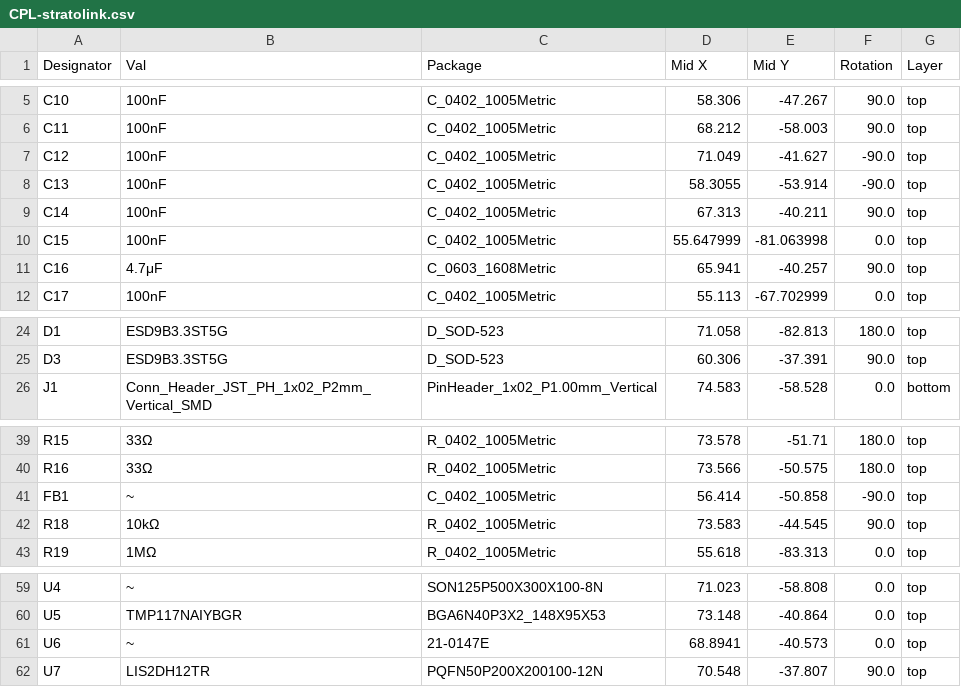
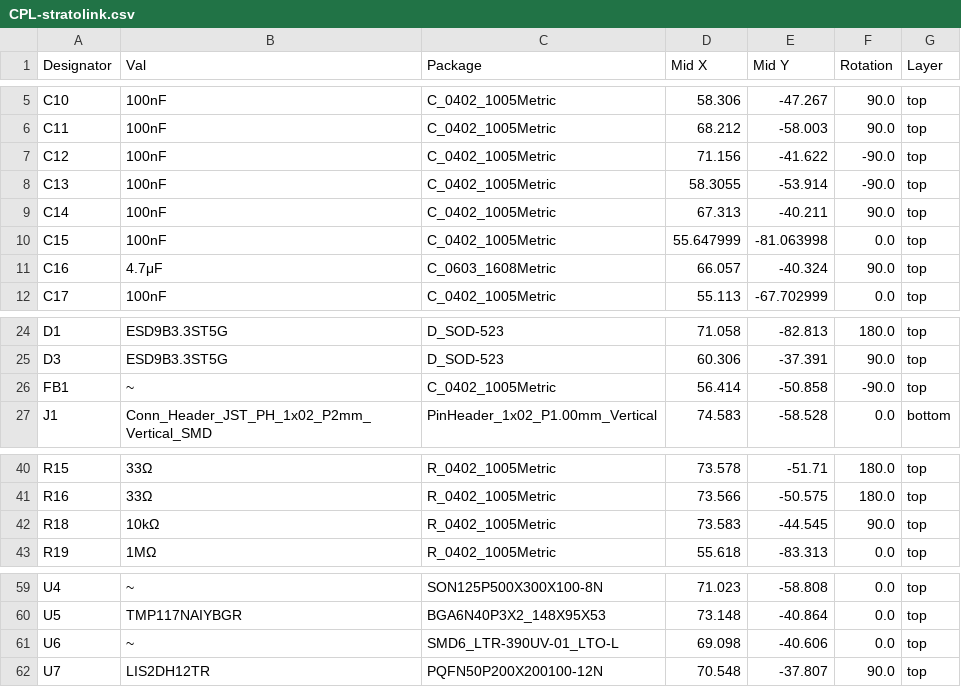
Before and after one commit to ShepherdKruse/Stratolink, a CSV file: hardware/gerbers/production_files/CPL-stratolink.csv, drawn as a sheet; only a part is shown, gaps mark what is left out.

Commit message:
[FIX] updated spectralsensor footprint GERBER

```diff
--- a/hardware/gerbers/production_files/CPL-stratolink.csv
+++ b/hardware/gerbers/production_files/CPL-stratolink.csv
@@ -6,3 +6,3 @@ C10,100nF,C_0402_1005Metric,58.306,-47.267,90.0,top
 C11,100nF,C_0402_1005Metric,68.212,-58.003,90.0,top
-C12,100nF,C_0402_1005Metric,71.049,-41.627,-90.0,top
+C12,100nF,C_0402_1005Metric,71.156,-41.622,-90.0,top
 C13,100nF,C_0402_1005Metric,58.3055,-53.914,-90.0,top
@@ -10,3 +10,3 @@ C14,100nF,C_0402_1005Metric,67.313,-40.211,90.0,top
 C15,100nF,C_0402_1005Metric,55.647999,-81.063998,0.0,top
-C16,4.7μF,C_0603_1608Metric,65.941,-40.257,90.0,top
+C16,4.7μF,C_0603_1608Metric,66.057,-40.324,90.0,top
 C17,100nF,C_0402_1005Metric,55.113,-67.702999,0.0,top
@@ -25,2 +25,3 @@ D1,ESD9B3.3ST5G,D_SOD-523,71.058,-82.813,180.0,top
 D3,ESD9B3.3ST5G,D_SOD-523,60.306,-37.391,90.0,top
+FB1,~,C_0402_1005Metric,56.414,-50.858,-90.0,top
 J1,Conn_Header_JST_PH_1x02_P2mm_Vertical_SMD,PinHeader_1x02_P1.00mm_Vertical,74.583,-58.528,0.0,bottom
@@ -40,3 +41,2 @@ R15,33Ω,R_0402_1005Metric,73.578,-51.71,180.0,top
 R16,33Ω,R_0402_1005Metric,73.566,-50.575,180.0,top
-FB1,~,C_0402_1005Metric,56.414,-50.858,-90.0,top
 R18,10kΩ,R_0402_1005Metric,73.583,-44.545,90.0,top
@@ -60,3 +60,3 @@ U4,~,SON125P500X300X100-8N,71.023,-58.808,0.0,top
 U5,TMP117NAIYBGR,BGA6N40P3X2_148X95X53,73.148,-40.864,0.0,top
-U6,~,21-0147E,68.8941,-40.573,0.0,top
+U6,~,SMD6_LTR-390UV-01_LTO-L,69.098,-40.606,0.0,top
 U7,LIS2DH12TR,PQFN50P200X200100-12N,70.548,-37.807,90.0,top
```
Also changed, not shown: 11 other files.
